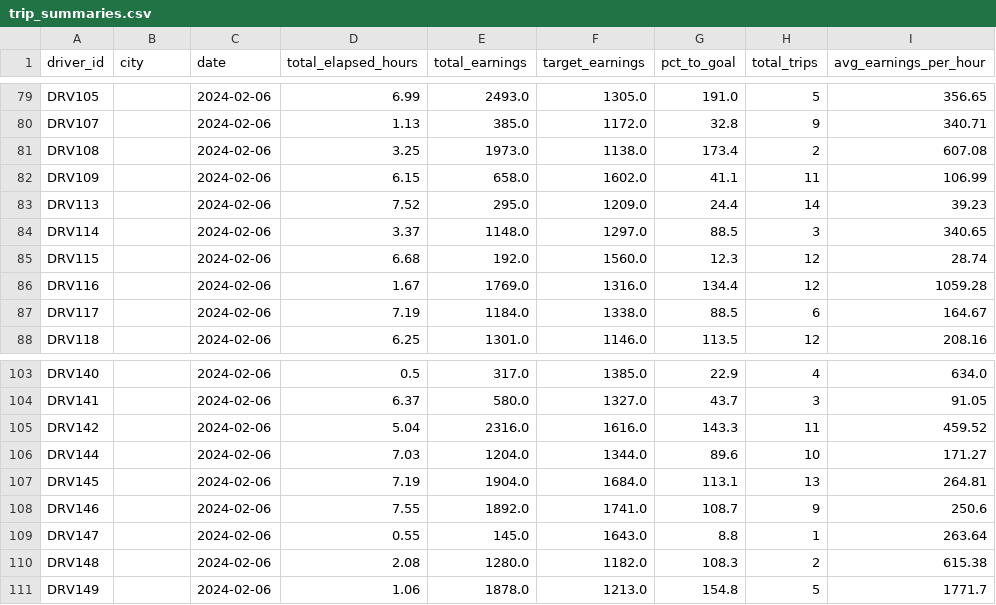
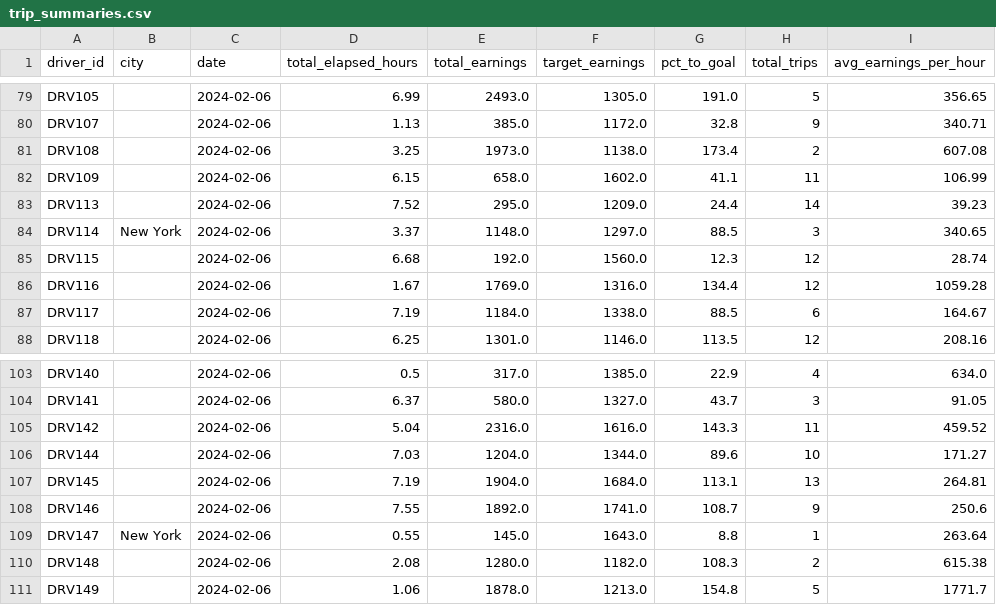
Before and after one commit to mishra-satyam531/driver-pulse, a CSV file: data/processed_outputs/trip_summaries.csv, drawn as a sheet; only a part is shown, gaps mark what is left out; the diff covers the shown part only; the diff names each change by its address in the sheet, - before the commit and + after, or states it on an @@ line.

```diff
--- a/data/processed_outputs/trip_summaries.csv
+++ b/data/processed_outputs/trip_summaries.csv
-B84 (city): (empty)
+B84 (city): New York
-B109 (city): (empty)
+B109 (city): New York
```
Also changed, not shown: 21 edited cells elsewhere in this file, 4 other files.
